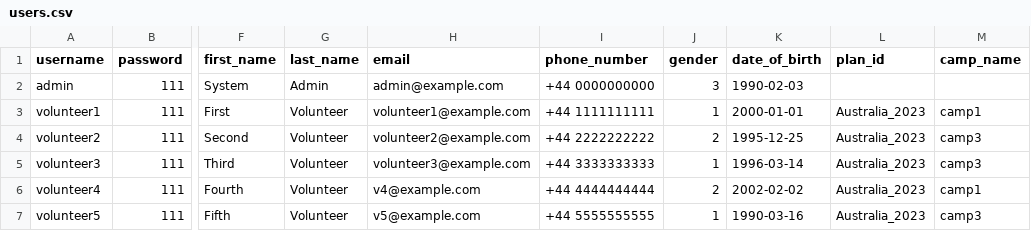
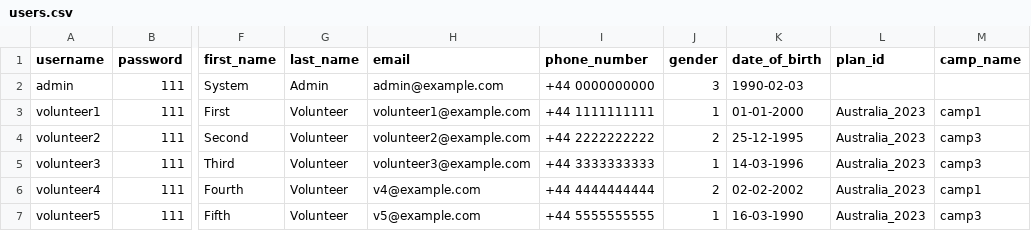
Before and after one commit to georgeslnl/group-12-project, a CSV file: users.csv, drawn as a sheet; only a part is shown, gaps mark what is left out; the diff names each change by its address in the sheet, - before the commit and + after, or states it on an @@ line.

Commit message:
Changed date format to DD-MM-YYYY

```diff
--- a/users.csv
+++ b/users.csv
-K3 (date_of_birth): 2000-01-01
+K3 (date_of_birth): 01-01-2000
-K4 (date_of_birth): 1995-12-25
+K4 (date_of_birth): 25-12-1995
-K5 (date_of_birth): 1996-03-14
+K5 (date_of_birth): 14-03-1996
-K6 (date_of_birth): 2002-02-02
+K6 (date_of_birth): 02-02-2002
-K7 (date_of_birth): 1990-03-16
+K7 (date_of_birth): 16-03-1990
```
Also changed, not shown: Australia_2023.csv, 6 other files.
